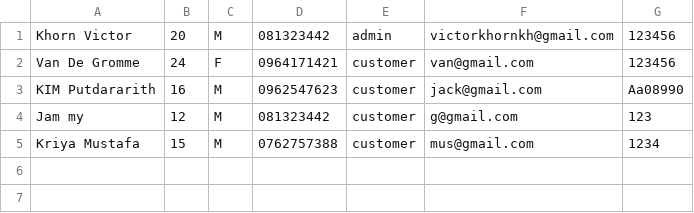
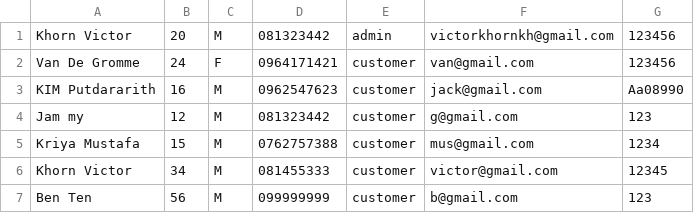
Before and after one commit to KhornVictor/I2_POS, a CSV file: Database/user.csv, drawn as a sheet.

```diff
--- a/Database/user.csv
+++ b/Database/user.csv
@@ -5 +5,3 @@ Jam my,12,M,081323442,customer,g@gmail.com,123
 Kriya Mustafa,15,M,0762757388,customer,mus@gmail.com,1234
+Khorn Victor,34,M,081455333,customer,victor@gmail.com,12345
+Ben Ten,56,M,099999999,customer,b@gmail.com,123
```
Also changed, not shown: 14 other files.
